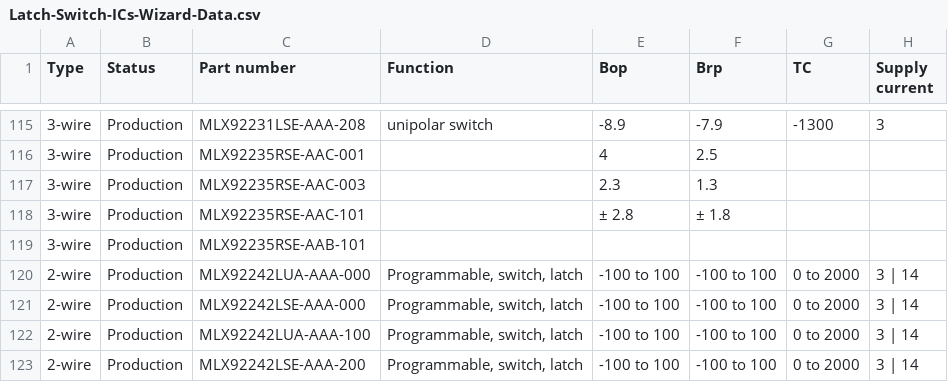
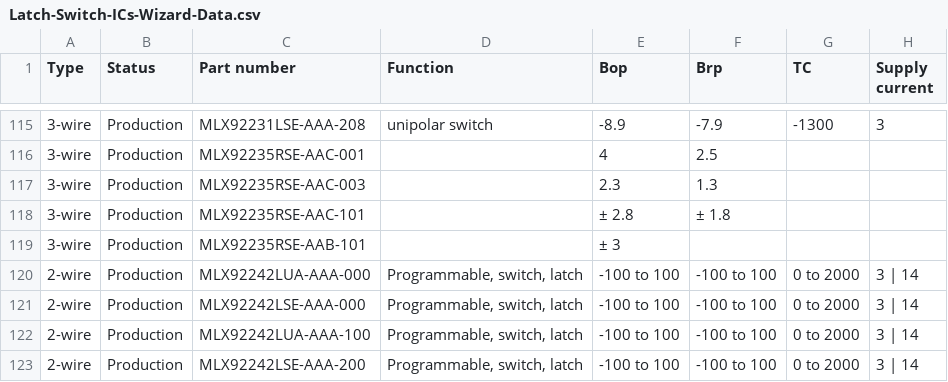
Before and after one commit to MelexisBC/Wizard--Latch-Switch-ICs-Data, a CSV file: Latch-Switch-ICs-Wizard-Data.csv, drawn as a sheet; only a part is shown, gaps mark what is left out; the diff names each change by its address in the sheet, - before the commit and + after, or states it on an @@ line.

Commit message:
Wizard - Latch and switch ICs - Google sheet updated

```diff
--- a/Latch-Switch-ICs-Wizard-Data.csv
+++ b/Latch-Switch-ICs-Wizard-Data.csv
-E119 (Bop): (empty)
+E119 (Bop): ± 3
```
